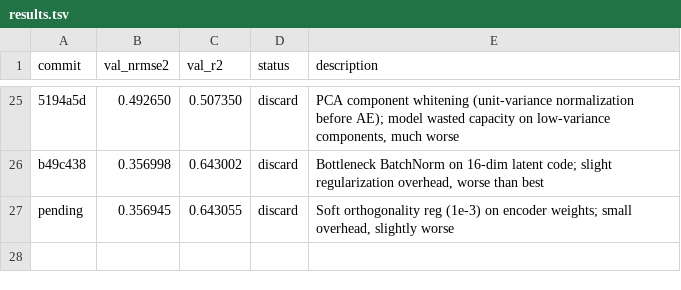
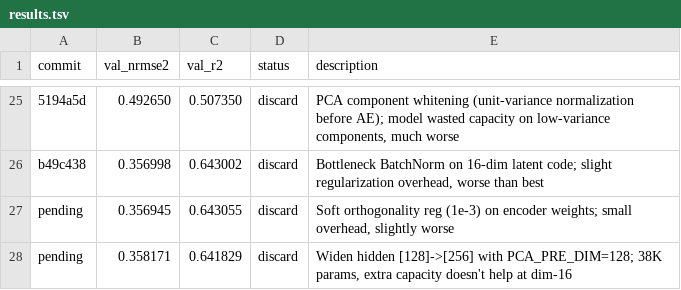
Before and after one commit to Ravindrakapse/AutoresearchAutoencoder, a TSV file: results.tsv, drawn as a sheet; only a part is shown, gaps mark what is left out; the diff names each change by its address in the sheet, - before the commit and + after, or states it on an @@ line.

```diff
--- a/results.tsv
+++ b/results.tsv
+row 28: pending | 0.358171 | 0.641829 | discard | Widen hidden [128]->[256] with PCA_PRE_DIM=128; 38K params, extra capacity doesn't help at dim-16
```
